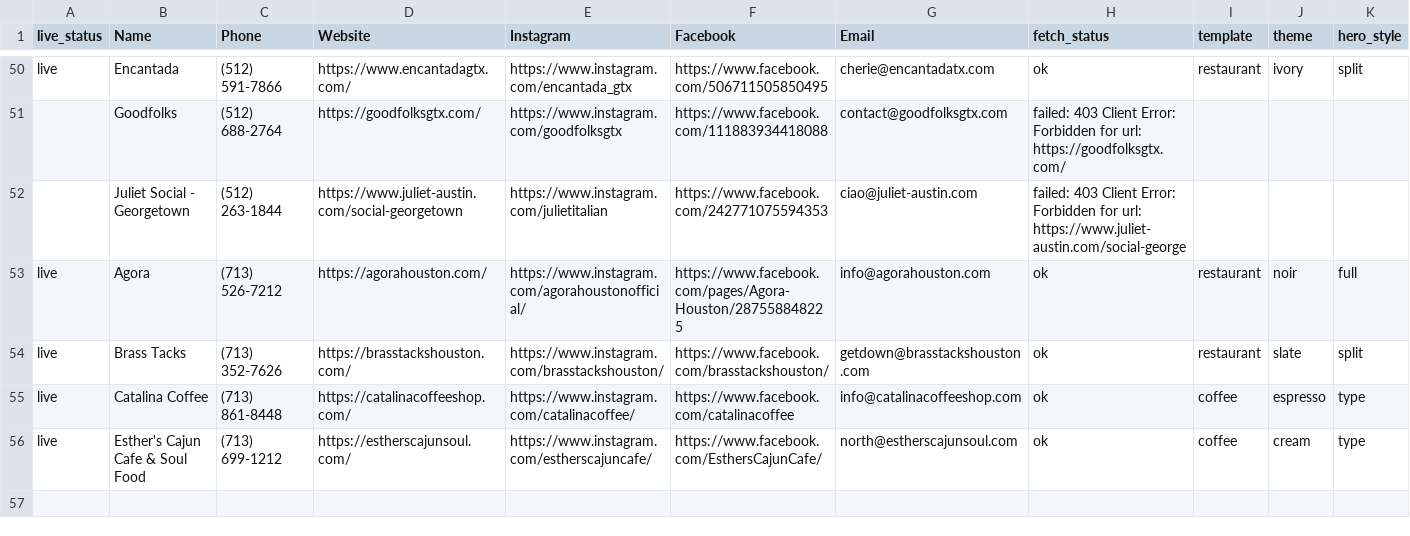
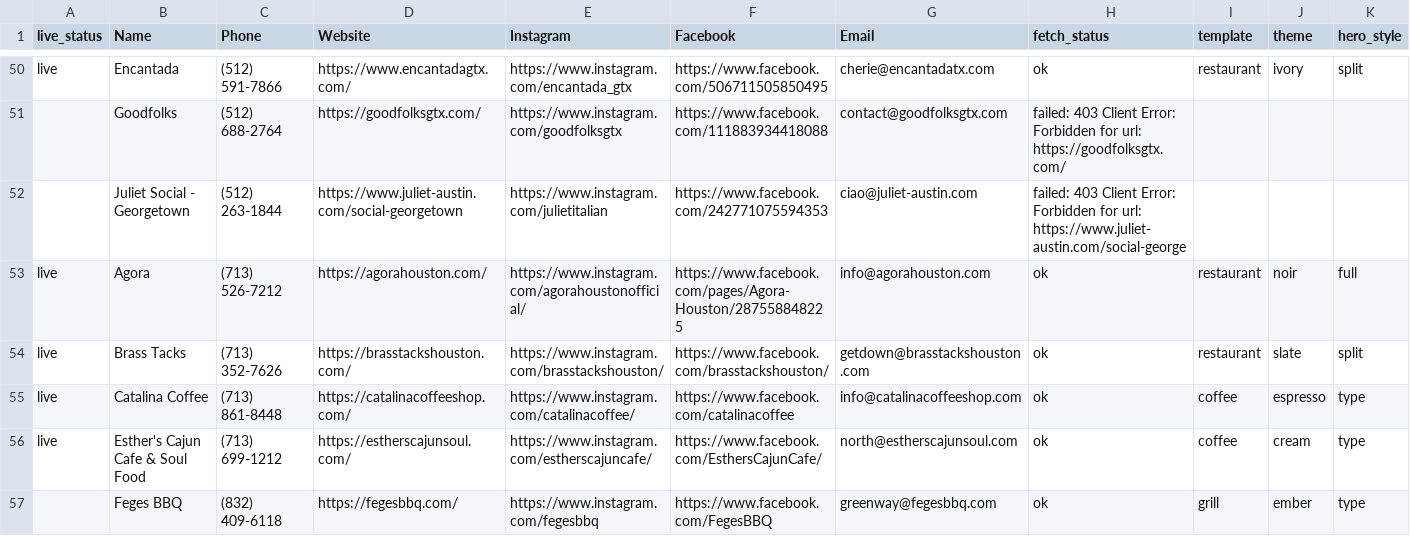
Before and after one commit to ATTIQSHAH/site-factory, a CSV file: results/websites_tab.csv, drawn as a sheet; only a part is shown, gaps mark what is left out; rows hold the shown columns only; the diff names each change by its address in the sheet, - before the commit and + after, or states it on an @@ line.

Commit message:
new batch

```diff
--- a/results/websites_tab.csv
+++ b/results/websites_tab.csv
+row 57:  | Feges BBQ | (832) 409-6118 | https://fegesbbq.com/ | https://www.instagram.com/fegesbbq | https://www.facebook.com/FegesBBQ | greenway@fegesbbq.com | ok | grill | ember | type
```
Also changed, not shown: 10 other files.
